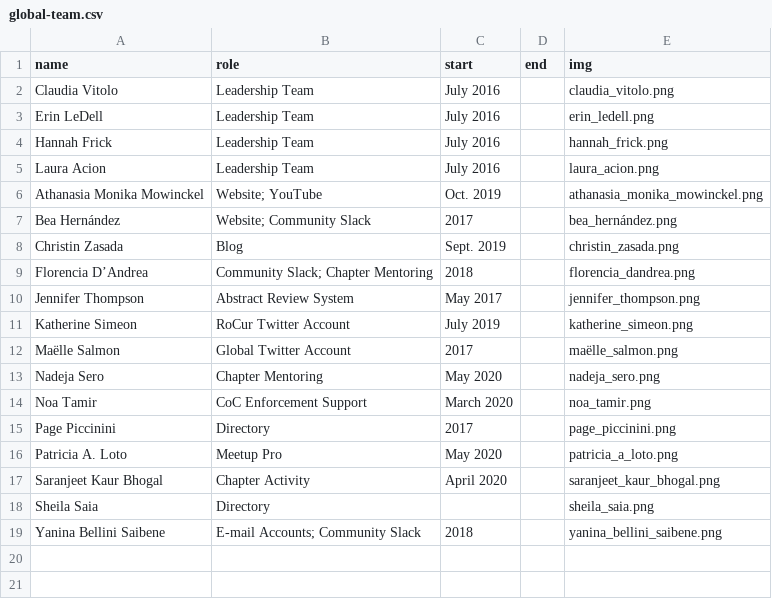
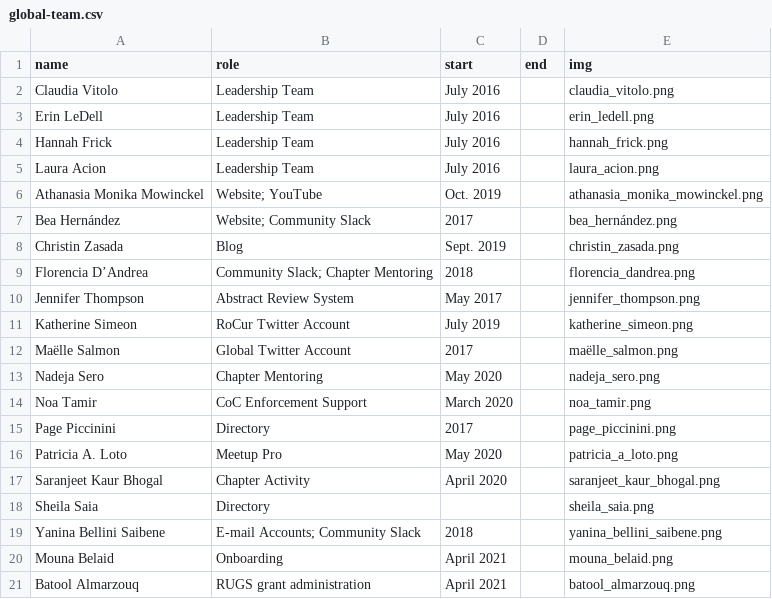
Before and after one commit to rladies/branding-materials, a CSV file: global-team.csv, drawn as a sheet; the diff names each change by its address in the sheet, - before the commit and + after, or states it on an @@ line.

Commit message:
Add two new members, reduce whitespace

```diff
--- a/global-team.csv
+++ b/global-team.csv
+row 20: Mouna Belaid | Onboarding | April 2021 |  | mouna_belaid.png
+row 21: Batool Almarzouq | RUGS grant administration | April 2021 |  | batool_almarzouq.png
```
